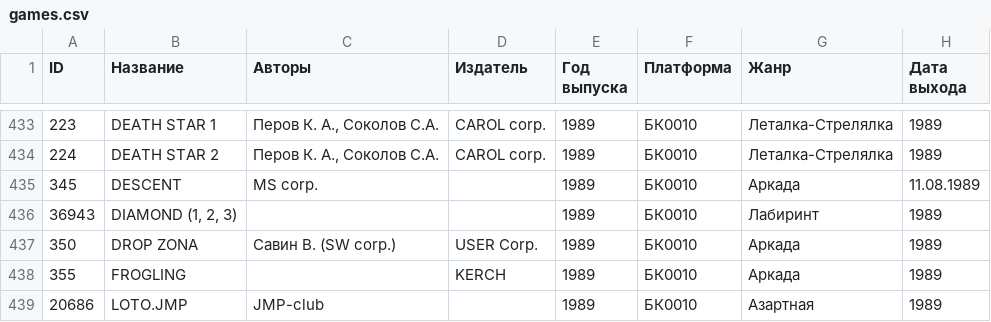
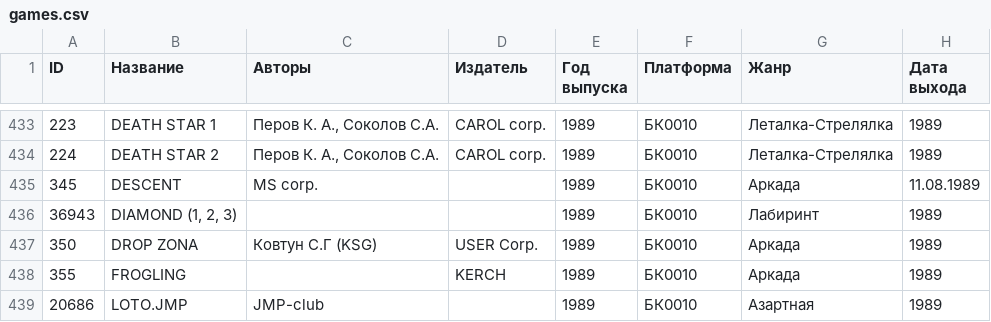
Before and after one commit to kalininskiy/bk-catalog, a CSV file: content/games.csv, drawn as a sheet; only a part is shown, gaps mark what is left out; the diff covers the shown part only; the diff names each change by its address in the sheet, - before the commit and + after, or states it on an @@ line.

```diff
--- a/content/games.csv
+++ b/content/games.csv
-C437 (Авторы): Савин В. (SW corp.)
+C437 (Авторы): Ковтун С.Г (KSG)
```
Also changed, not shown: 18 edited cells elsewhere in this file, content/software.csv, 9 other files.
